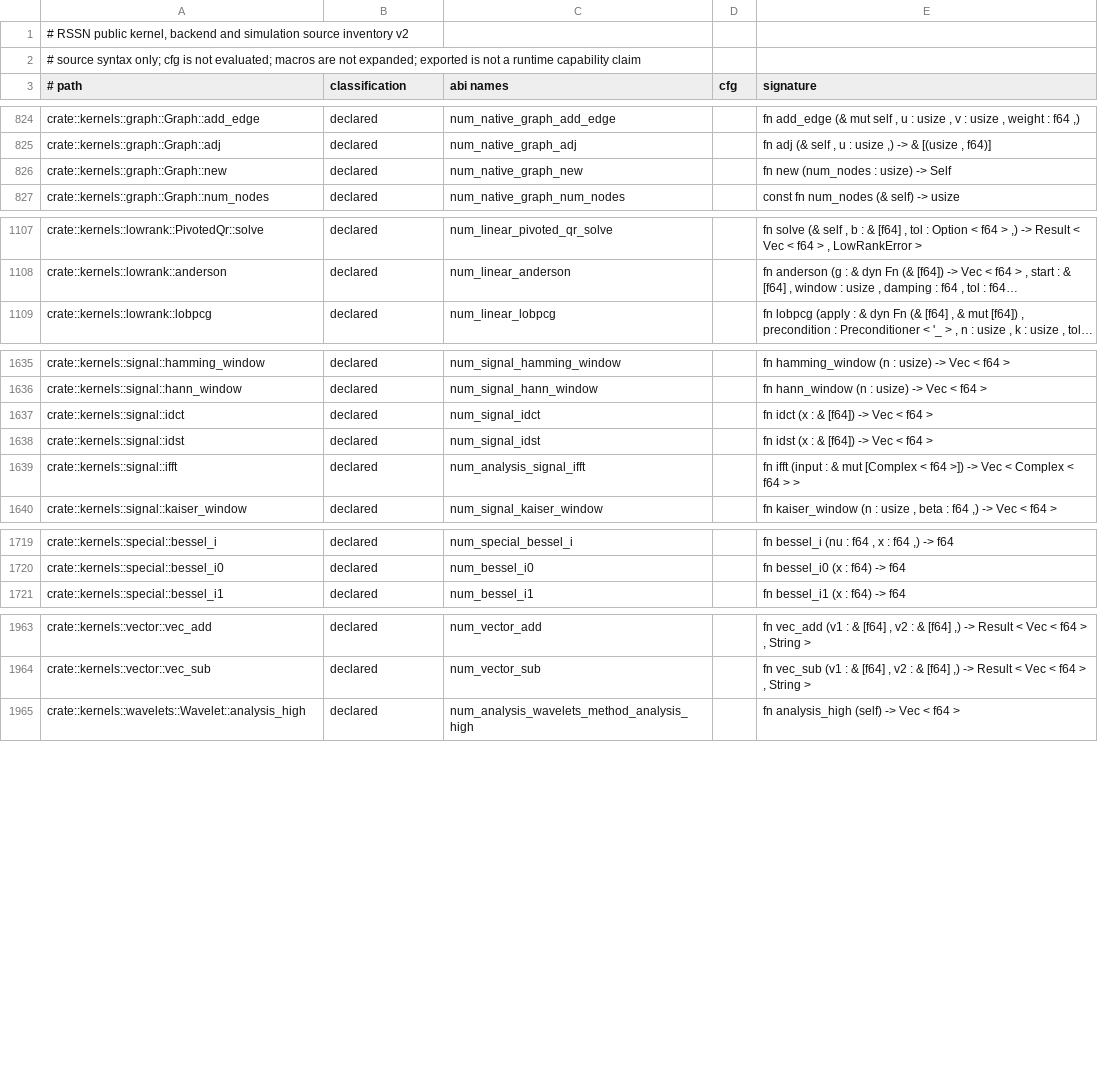
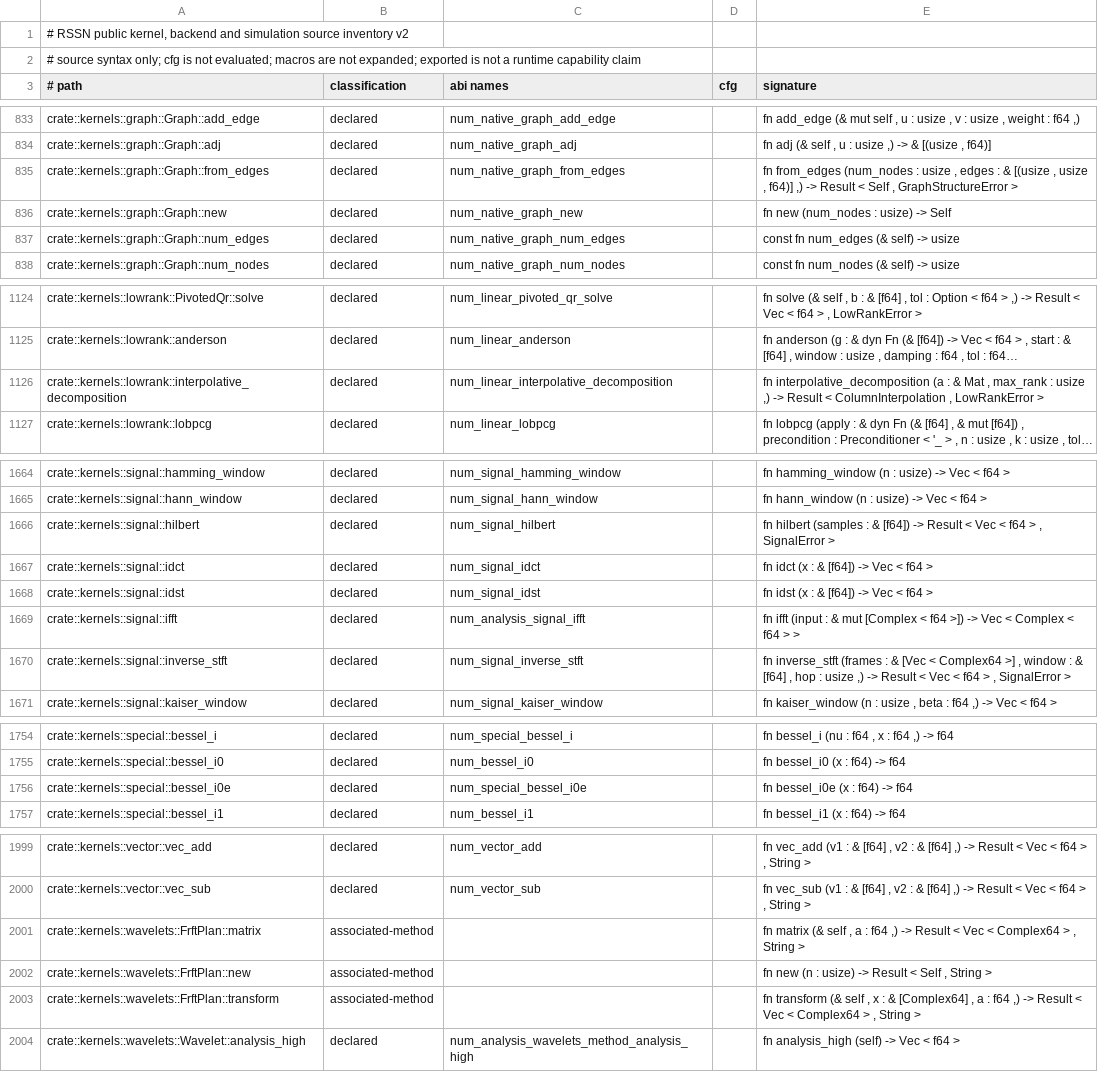
Before and after one commit to Apich-Organization/aevia, a TSV file: tools/rssn-api-audit/inventory.tsv, drawn as a sheet; only a part is shown, gaps mark what is left out; long unchanged cells end in …; the diff covers the shown part only; the diff names each change by its address in the sheet, - before the commit and + after, or states it on an @@ line.

Commit message:
Reuse frontend analysis and refresh RSSN bindings
Index resolved module edges, retain exact re-export origins, and cache editor queries per checked program. Refresh generated bindings and documentation against RSSN d2ec38ae7213d2caa5b73870af29d1a88e99565a.

```diff
--- a/tools/rssn-api-audit/inventory.tsv
+++ b/tools/rssn-api-audit/inventory.tsv
+row 835: crate::kernels::graph::Graph::from_edges | declared | num_native_graph_from_edges |  | fn from_edges (num_nodes : usize , edges : & [(usize , usize , f64)] ,) -> Result < Self , GraphStructureError >
+row 837: crate::kernels::graph::Graph::num_edges | declared | num_native_graph_num_edges |  | const fn num_edges (& self) -> usize
+row 1126: crate::kernels::lowrank::interpolative_decomposition | declared | num_linear_interpolative_decomposition |  | fn interpolative_decomposition (a : & Mat , max_rank : usize ,) -> Result < ColumnInterpolation , LowRankError >
+row 1666: crate::kernels::signal::hilbert | declared | num_signal_hilbert |  | fn hilbert (samples : & [f64]) -> Result < Vec < f64 > , SignalError >
+row 1670: crate::kernels::signal::inverse_stft | declared | num_signal_inverse_stft |  | fn inverse_stft (frames : & [Vec < Complex64 >] , window : & [f64] , hop : usize ,) -> Result < Vec < f64 > , SignalError >
+row 1756: crate::kernels::special::bessel_i0e | declared | num_special_bessel_i0e |  | fn bessel_i0e (x : f64) -> f64
+row 2001: crate::kernels::wavelets::FrftPlan::matrix | associated-method |  |  | fn matrix (& self , a : f64 ,) -> Result < Vec < Complex64 > , String >
+row 2002: crate::kernels::wavelets::FrftPlan::new | associated-method |  |  | fn new (n : usize) -> Result < Self , String >
+row 2003: crate::kernels::wavelets::FrftPlan::transform | associated-method |  |  | fn transform (& self , x : & [Complex64] , a : f64 ,) -> Result < Vec < Complex64 > , String >
```
Also changed, not shown: 32 added rows and 1 edited cell elsewhere in this file, tools/rssn-api-audit/source-boundaries.tsv, 43 other files.
